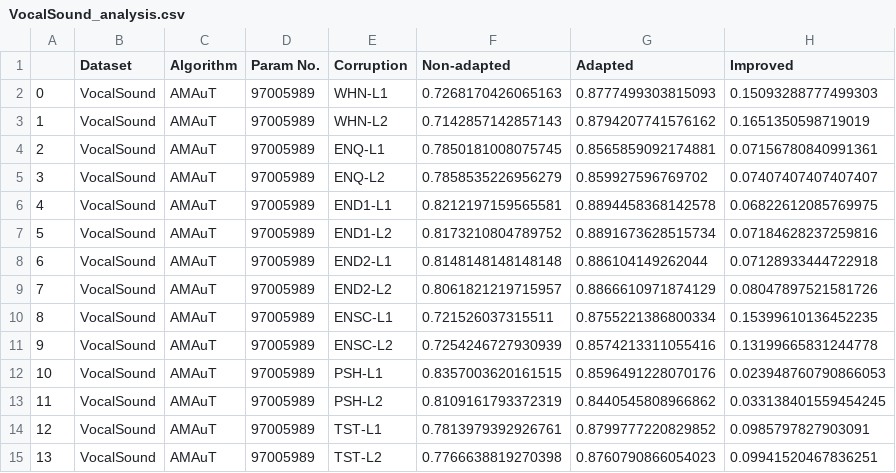
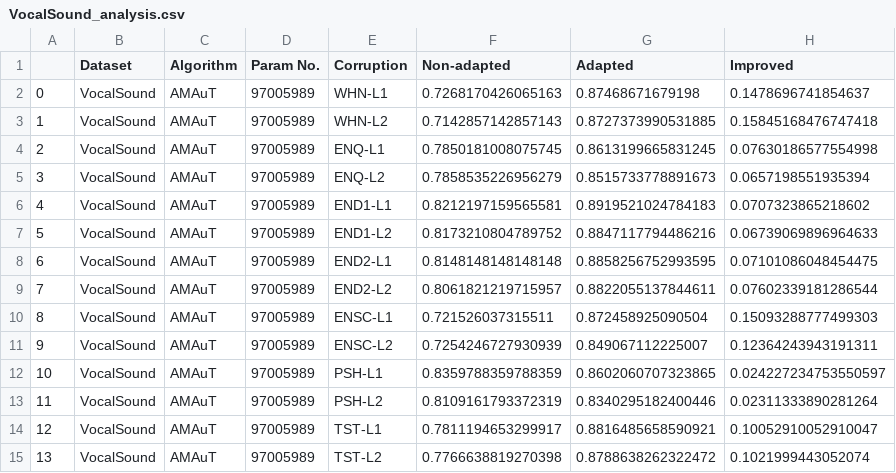
Before and after one commit to Andy-Shao/DHAuDS, a CSV file: result/VocalSound/AMAuT/Analysis/VocalSound_analysis.csv, drawn as a sheet.

Commit message:
add analysis

```diff
--- a/result/VocalSound/AMAuT/Analysis/VocalSound_analysis.csv
+++ b/result/VocalSound/AMAuT/Analysis/VocalSound_analysis.csv
@@ -1,15 +1,15 @@
 ,Dataset,Algorithm,Param No.,Corruption,Non-adapted,Adapted,Improved
-0,VocalSound,AMAuT,97005989,WHN-L1,0.7268170426065163,0.8777499303815093,0.15093288777499303
-1,VocalSound,AMAuT,97005989,WHN-L2,0.7142857142857143,0.8794207741576162,0.1651350598719019
-2,VocalSound,AMAuT,97005989,ENQ-L1,0.7850181008075745,0.8565859092174881,0.07156780840991361
-3,VocalSound,AMAuT,97005989,ENQ-L2,0.7858535226956279,0.859927596769702,0.07407407407407407
-4,VocalSound,AMAuT,97005989,END1-L1,0.8212197159565581,0.8894458368142578,0.06822612085769975
-5,VocalSound,AMAuT,97005989,END1-L2,0.8173210804789752,0.8891673628515734,0.07184628237259816
-6,VocalSound,AMAuT,97005989,END2-L1,0.8148148148148148,0.886104149262044,0.07128933444722918
-7,VocalSound,AMAuT,97005989,END2-L2,0.8061821219715957,0.8866610971874129,0.08047897521581726
-8,VocalSound,AMAuT,97005989,ENSC-L1,0.721526037315511,0.8755221386800334,0.15399610136452235
-9,VocalSound,AMAuT,97005989,ENSC-L2,0.7254246727930939,0.8574213311055416,0.13199665831244778
-10,VocalSound,AMAuT,97005989,PSH-L1,0.8357003620161515,0.8596491228070176,0.023948760790866053
-11,VocalSound,AMAuT,97005989,PSH-L2,0.8109161793372319,0.8440545808966862,0.033138401559454245
-12,VocalSound,AMAuT,97005989,TST-L1,0.7813979392926761,0.8799777220829852,0.0985797827903091
-13,VocalSound,AMAuT,97005989,TST-L2,0.7766638819270398,0.8760790866054023,0.09941520467836251
+0,VocalSound,AMAuT,97005989,WHN-L1,0.7268170426065163,0.87468671679198,0.1478696741854637
+1,VocalSound,AMAuT,97005989,WHN-L2,0.7142857142857143,0.8727373990531885,0.15845168476747418
+2,VocalSound,AMAuT,97005989,ENQ-L1,0.7850181008075745,0.8613199665831245,0.07630186577554998
+3,VocalSound,AMAuT,97005989,ENQ-L2,0.7858535226956279,0.8515733778891673,0.0657198551935394
+4,VocalSound,AMAuT,97005989,END1-L1,0.8212197159565581,0.8919521024784183,0.0707323865218602
+5,VocalSound,AMAuT,97005989,END1-L2,0.8173210804789752,0.8847117794486216,0.06739069896964633
+6,VocalSound,AMAuT,97005989,END2-L1,0.8148148148148148,0.8858256752993595,0.07101086048454475
+7,VocalSound,AMAuT,97005989,END2-L2,0.8061821219715957,0.8822055137844611,0.07602339181286544
+8,VocalSound,AMAuT,97005989,ENSC-L1,0.721526037315511,0.872458925090504,0.15093288777499303
+9,VocalSound,AMAuT,97005989,ENSC-L2,0.7254246727930939,0.849067112225007,0.12364243943191311
+10,VocalSound,AMAuT,97005989,PSH-L1,0.8359788359788359,0.8602060707323865,0.024227234753550597
+11,VocalSound,AMAuT,97005989,PSH-L2,0.8109161793372319,0.8340295182400446,0.02311333890281264
+12,VocalSound,AMAuT,97005989,TST-L1,0.7811194653299917,0.8816485658590921,0.10052910052910047
+13,VocalSound,AMAuT,97005989,TST-L2,0.7766638819270398,0.8788638262322472,0.1021999443052074
```
